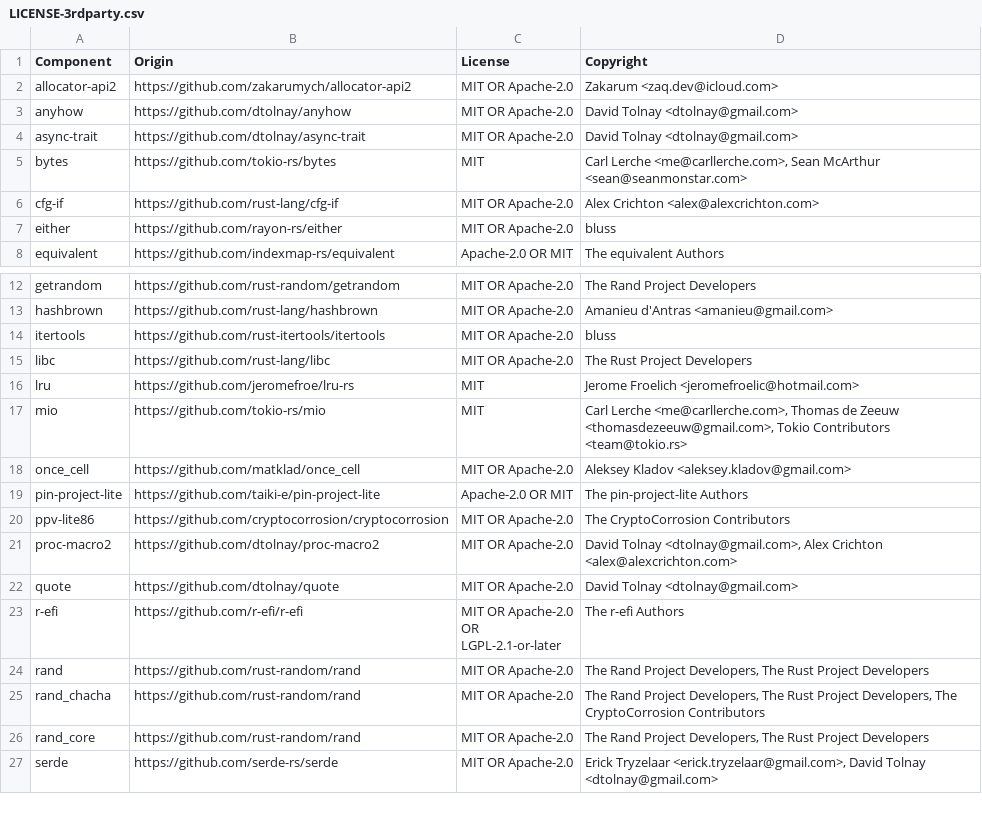
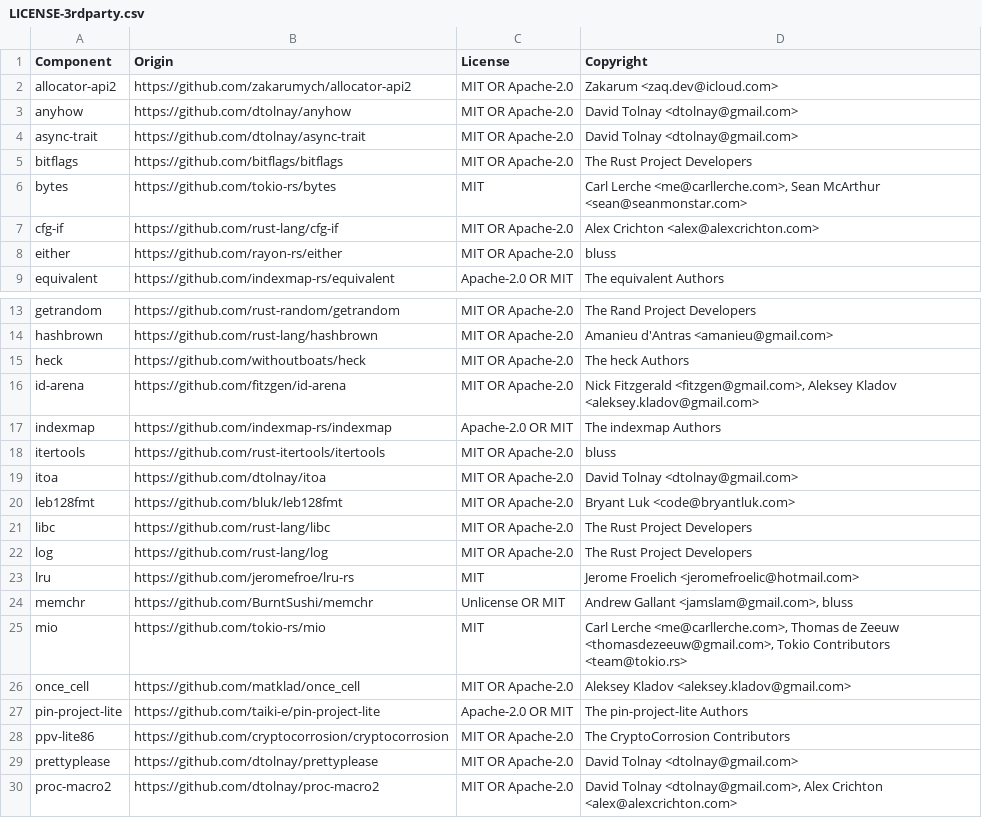
Before and after one commit to quickwit-oss/chitchat, a CSV file: LICENSE-3rdparty.csv, drawn as a sheet; only a part is shown, gaps mark what is left out; the shorter side is filled out with more unchanged rows; the diff covers the shown part only.

```diff
--- a/LICENSE-3rdparty.csv
+++ b/LICENSE-3rdparty.csv
@@ -4,2 +4,3 @@ anyhow,https://github.com/dtolnay/anyhow,MIT OR Apache-2.0,David Tolnay <dtolnay
 async-trait,https://github.com/dtolnay/async-trait,MIT OR Apache-2.0,David Tolnay <dtolnay@gmail.com>
+bitflags,https://github.com/bitflags/bitflags,MIT OR Apache-2.0,The Rust Project Developers
 bytes,https://github.com/tokio-rs/bytes,MIT,"Carl Lerche <me@carllerche.com>, Sean McArthur <sean@seanmonstar.com>"
@@ -13,5 +14,12 @@ getrandom,https://github.com/rust-random/getrandom,MIT OR Apache-2.0,The Rand Pr
 hashbrown,https://github.com/rust-lang/hashbrown,MIT OR Apache-2.0,Amanieu d'Antras <amanieu@gmail.com>
+heck,https://github.com/withoutboats/heck,MIT OR Apache-2.0,The heck Authors
+id-arena,https://github.com/fitzgen/id-arena,MIT OR Apache-2.0,"Nick Fitzgerald <fitzgen@gmail.com>, Aleksey Kladov <aleksey.kladov@gmail.com>"
+indexmap,https://github.com/indexmap-rs/indexmap,Apache-2.0 OR MIT,The indexmap Authors
 itertools,https://github.com/rust-itertools/itertools,MIT OR Apache-2.0,bluss
+itoa,https://github.com/dtolnay/itoa,MIT OR Apache-2.0,David Tolnay <dtolnay@gmail.com>
+leb128fmt,https://github.com/bluk/leb128fmt,MIT OR Apache-2.0,Bryant Luk <code@bryantluk.com>
 libc,https://github.com/rust-lang/libc,MIT OR Apache-2.0,The Rust Project Developers
+log,https://github.com/rust-lang/log,MIT OR Apache-2.0,The Rust Project Developers
 lru,https://github.com/jeromefroe/lru-rs,MIT,Jerome Froelich <jeromefroelic@hotmail.com>
+memchr,https://github.com/BurntSushi/memchr,Unlicense OR MIT,"Andrew Gallant <jamslam@gmail.com>, bluss"
 mio,https://github.com/tokio-rs/mio,MIT,"Carl Lerche <me@carllerche.com>, Thomas de Zeeuw <thomasdezeeuw@gmail.com>, Tokio Contributors <team@tokio.rs>"
@@ -20,2 +28,3 @@ pin-project-lite,https://github.com/taiki-e/pin-project-lite,Apache-2.0 OR MIT,T
 ppv-lite86,https://github.com/cryptocorrosion/cryptocorrosion,MIT OR Apache-2.0,The CryptoCorrosion Contributors
+prettyplease,https://github.com/dtolnay/prettyplease,MIT OR Apache-2.0,David Tolnay <dtolnay@gmail.com>
 proc-macro2,https://github.com/dtolnay/proc-macro2,MIT OR Apache-2.0,"David Tolnay <dtolnay@gmail.com>, Alex Crichton <alex@alexcrichton.com>"
```
Also changed, not shown: 12 added rows and 10 removed rows elsewhere in this file.
